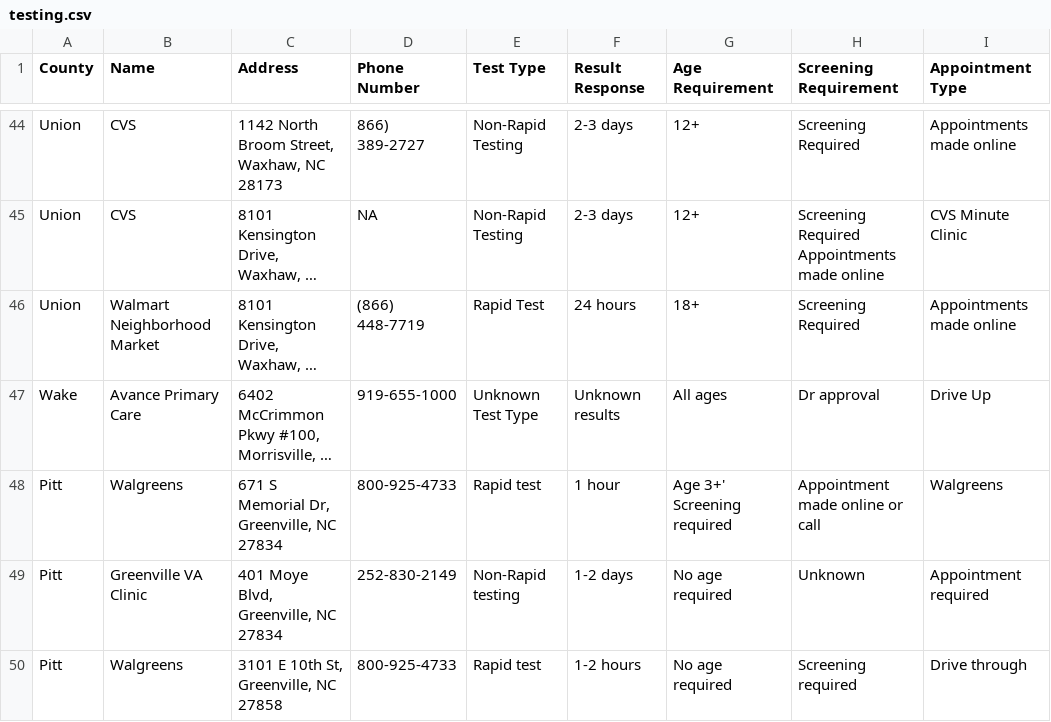
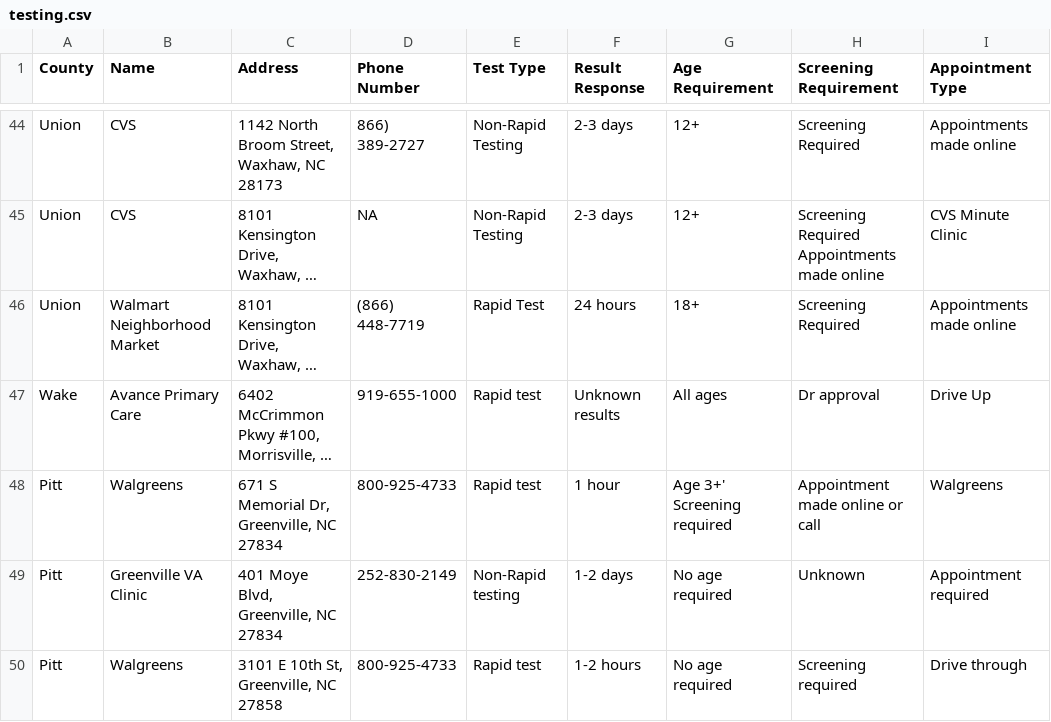
Before and after one commit to electricgull/findmyvaxnc, a CSV file: findmyvaxnc/docs/testing.csv, drawn as a sheet; only a part is shown, gaps mark what is left out; long unchanged cells end in …; the diff names each change by its address in the sheet, - before the commit and + after, or states it on an @@ line.

Commit message:
updated advance care in wake co to rapid test.

```diff
--- a/findmyvaxnc/docs/testing.csv
+++ b/findmyvaxnc/docs/testing.csv
-E47 (Test Type): Unknown Test Type
+E47 (Test Type): Rapid test
```
